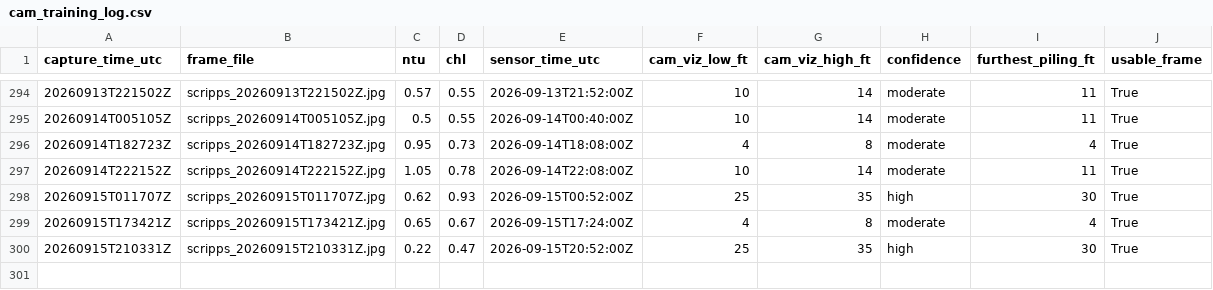
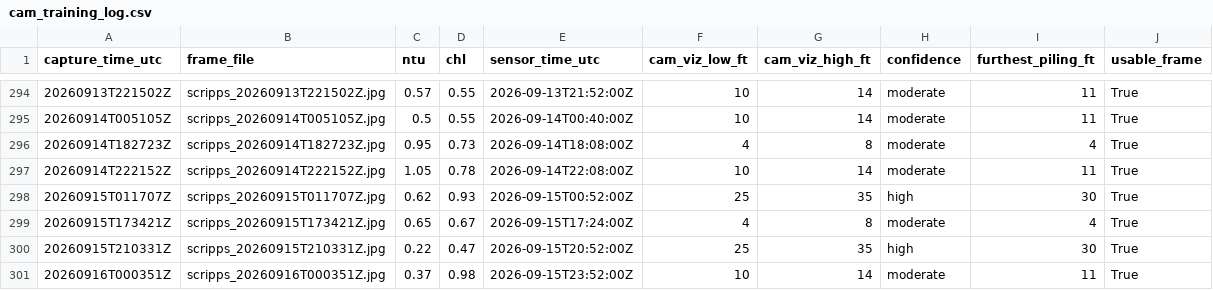
Before and after one commit to whitmanbret/Fishing-Dive-Conditions, a CSV file: cam_training_log.csv, drawn as a sheet; only a part is shown, gaps mark what is left out; the diff names each change by its address in the sheet, - before the commit and + after, or states it on an @@ line.

```diff
--- a/cam_training_log.csv
+++ b/cam_training_log.csv
+row 301: 20260916T000351Z | scripps_20260916T000351Z.jpg | 0.37 | 0.98 | 2026-09-15T23:52:00Z | 10 | 14 | moderate | 11 | True
```
